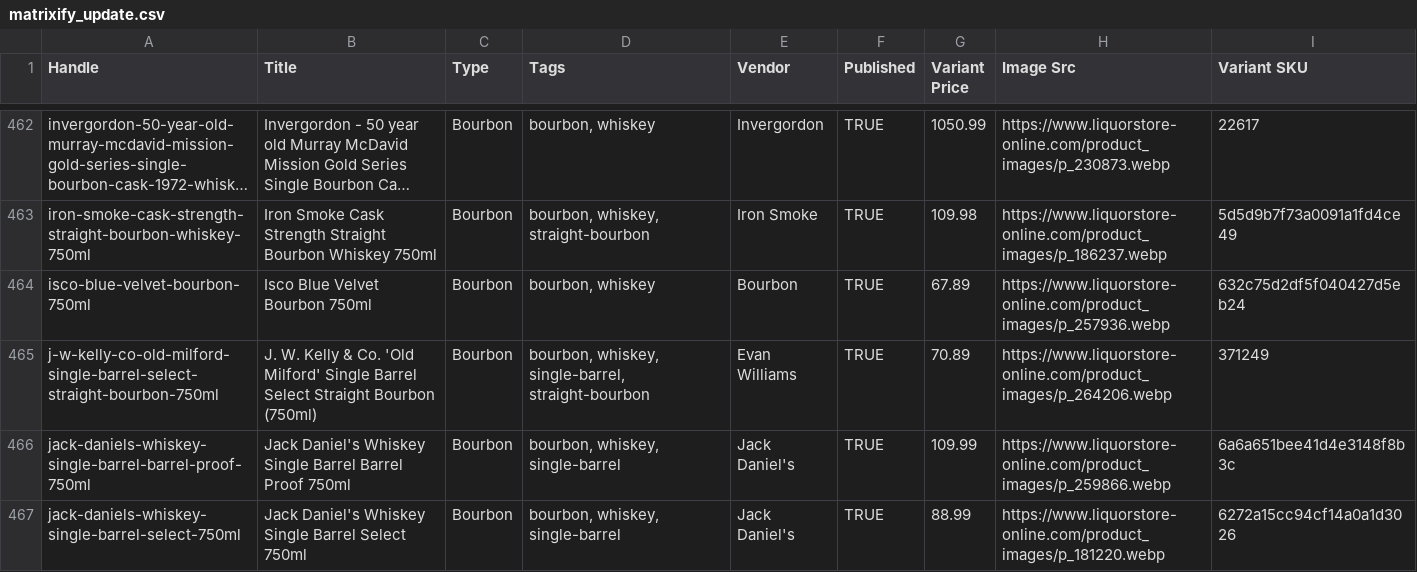
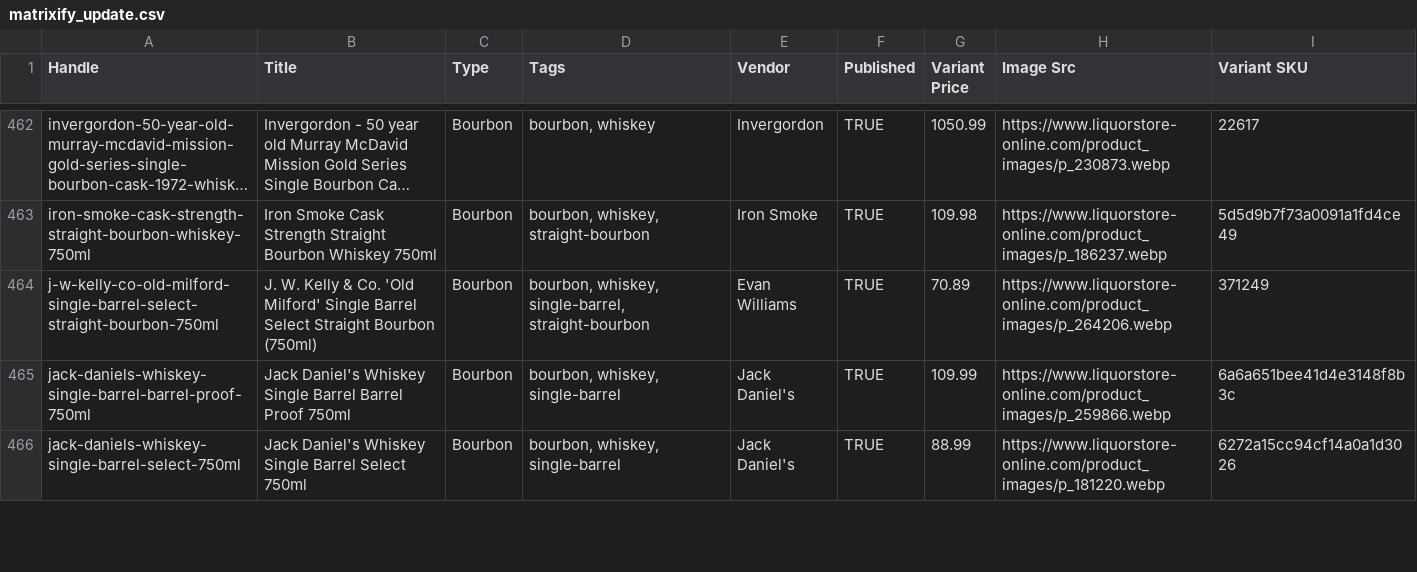
Before and after one commit to Njawnson/bourbon-shopify-sync, a CSV file: output/matrixify_update.csv, drawn as a sheet; only a part is shown, gaps mark what is left out; long unchanged cells end in …; removed rows and columns are numbered as before the commit, all else as after; the diff covers the shown part only; the diff names each change by its address in the sheet, - before the commit and + after, or states it on an @@ line.

```diff
--- a/output/matrixify_update.csv
+++ b/output/matrixify_update.csv
-row 464: isco-blue-velvet-bourbon-750ml | Isco Blue Velvet Bourbon 750ml | Bourbon | bourbon, whiskey | Bourbon | TRUE | 67.89 | https://www.liquorstore-online.com/product_images/p_257936.webp | 632c75d2df5f040427d5eb24
```
Also changed, not shown: 2 added rows, 2 removed rows and 4 edited cells elsewhere in this file.
